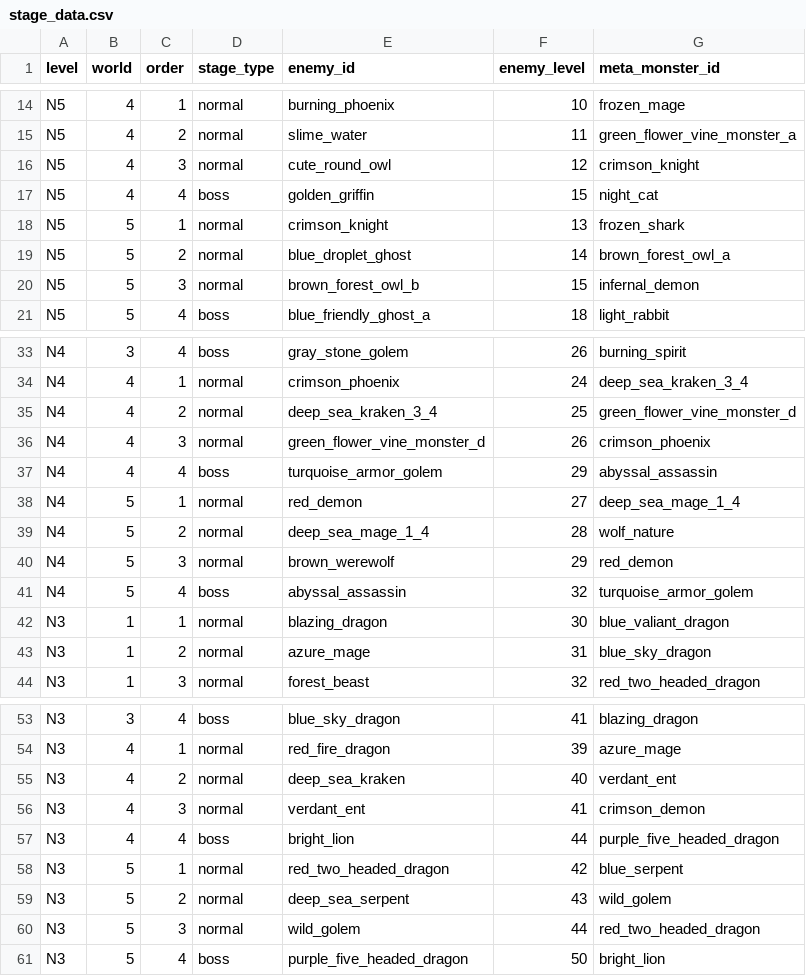
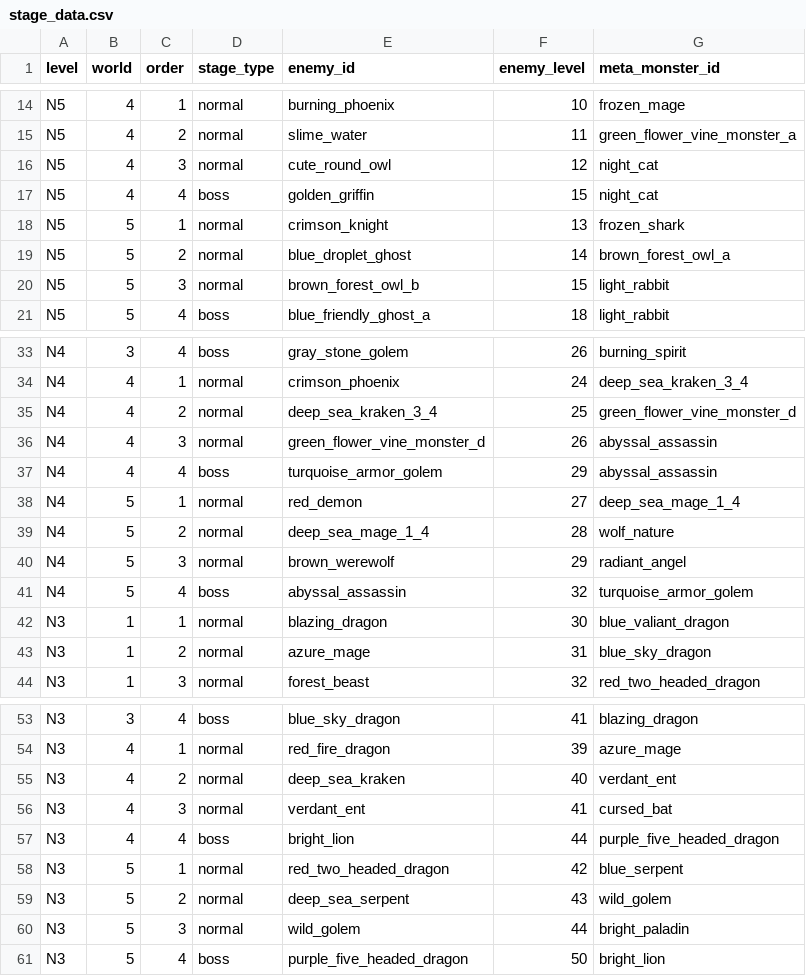
Before and after one commit to tomy1031/kanji_go, a CSV file: src/data/stage_data.csv, drawn as a sheet; only a part is shown, gaps mark what is left out.

```diff
--- a/src/data/stage_data.csv
+++ b/src/data/stage_data.csv
@@ -15,3 +15,3 @@ N5,4,1,normal,burning_phoenix,10,frozen_mage
 N5,4,2,normal,slime_water,11,green_flower_vine_monster_a
-N5,4,3,normal,cute_round_owl,12,crimson_knight
+N5,4,3,normal,cute_round_owl,12,night_cat
 N5,4,4,boss,golden_griffin,15,night_cat
@@ -19,3 +19,3 @@ N5,5,1,normal,crimson_knight,13,frozen_shark
 N5,5,2,normal,blue_droplet_ghost,14,brown_forest_owl_a
-N5,5,3,normal,brown_forest_owl_b,15,infernal_demon
+N5,5,3,normal,brown_forest_owl_b,15,light_rabbit
 N5,5,4,boss,blue_friendly_ghost_a,18,light_rabbit
@@ -35,3 +35,3 @@ N4,4,1,normal,crimson_phoenix,24,deep_sea_kraken_3_4
 N4,4,2,normal,deep_sea_kraken_3_4,25,green_flower_vine_monster_d
-N4,4,3,normal,green_flower_vine_monster_d,26,crimson_phoenix
+N4,4,3,normal,green_flower_vine_monster_d,26,abyssal_assassin
 N4,4,4,boss,turquoise_armor_golem,29,abyssal_assassin
@@ -39,3 +39,3 @@ N4,5,1,normal,red_demon,27,deep_sea_mage_1_4
 N4,5,2,normal,deep_sea_mage_1_4,28,wolf_nature
-N4,5,3,normal,brown_werewolf,29,red_demon
+N4,5,3,normal,brown_werewolf,29,radiant_angel
 N4,5,4,boss,abyssal_assassin,32,turquoise_armor_golem
@@ -55,3 +55,3 @@ N3,4,1,normal,red_fire_dragon,39,azure_mage
 N3,4,2,normal,deep_sea_kraken,40,verdant_ent
-N3,4,3,normal,verdant_ent,41,crimson_demon
+N3,4,3,normal,verdant_ent,41,cursed_bat
 N3,4,4,boss,bright_lion,44,purple_five_headed_dragon
@@ -59,3 +59,3 @@ N3,5,1,normal,red_two_headed_dragon,42,blue_serpent
 N3,5,2,normal,deep_sea_serpent,43,wild_golem
-N3,5,3,normal,wild_golem,44,red_two_headed_dragon
+N3,5,3,normal,wild_golem,44,bright_paladin
 N3,5,4,boss,purple_five_headed_dragon,50,bright_lion
```
Also changed, not shown: src/data/monster_data.csv, 15 other files.
